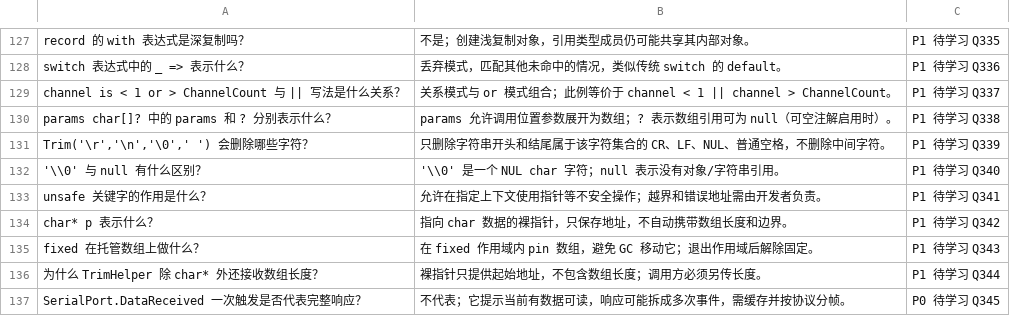
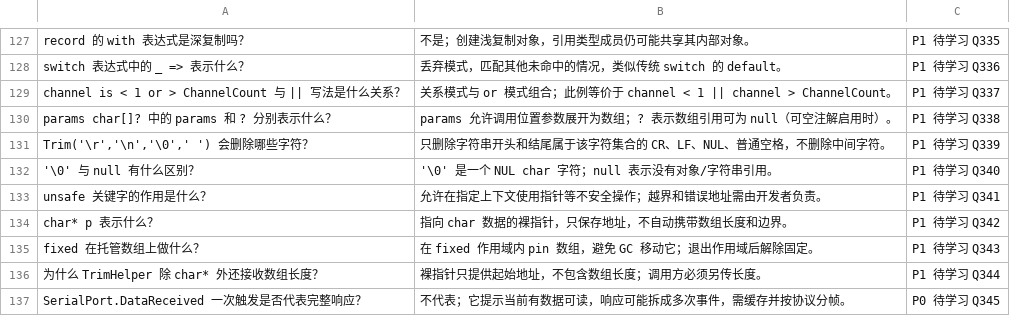
Before and after one commit to duanwandao/industrial-vision-notes, a CSV file: 06-Anki/CSharp.csv, drawn as a sheet; only a part is shown, gaps mark what is left out; the diff names each change by its address in the sheet, - before the commit and + after, or states it on an @@ line.

Commit message:
docs: fix escaped NUL notation in CSharp Anki card

```diff
--- a/06-Anki/CSharp.csv
+++ b/06-Anki/CSharp.csv
-A132: '\\0' 与 null 有什么区别？
+A132: '\0' 与 null 有什么区别？
-B132: '\\0' 是一个 NUL char 字符；null 表示没有对象/字符串引用。
+B132: '\0' 是一个 NUL char 字符；null 表示没有对象/字符串引用。
```
